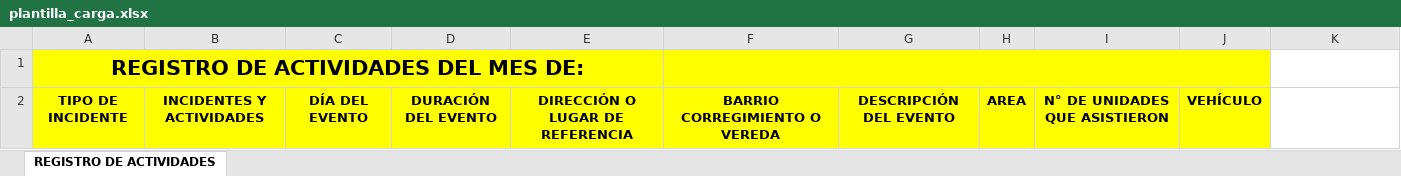
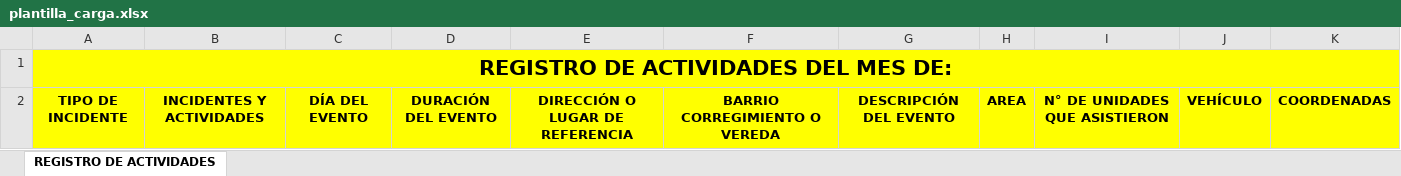
Before and after one commit to sistema-emergencias/Sistema-de-Emergencias, an Excel workbook: plantillas/plantilla_carga.xlsx, sheet REGISTRO DE ACTIVIDADES, drawn as a sheet; values as stored, in another font and other column widths than the file's, no borders; the diff names each change by its address in the sheet, - before the commit and + after, or states it on an @@ line.

```diff
--- a/plantillas/plantilla_carga.xlsx (sheet REGISTRO DE ACTIVIDADES)
+++ b/plantillas/plantilla_carga.xlsx (sheet REGISTRO DE ACTIVIDADES)
-A1:E1 merged
+A1:K1 merged
-F1:J1 merged
-K1:K2 fill: none
+K1:K2 fill: #FFFF00
-K2: (empty)
+K2: COORDENADAS
```
Also changed, not shown: plantillas/actividades.xlsx, 3 other files.
